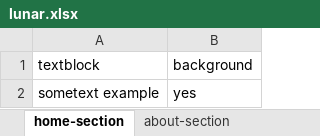
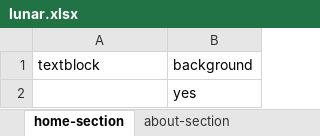
Before and after one commit to MarieBerezhna/lunar-studios, an Excel workbook: data/lunar.xlsx, sheet home-section, drawn as a sheet; values as stored, in another font and other column widths than the file's, no borders; charts and pictures not drawn; the diff names each change by its address in the sheet, - before the commit and + after, or states it on an @@ line.

```diff
--- a/data/lunar.xlsx (sheet home-section)
+++ b/data/lunar.xlsx (sheet home-section)
-A2: sometext example
+A2: (empty)
```
Also changed, not shown: sheet collaborators-section, sheet contact-section, 11 other files.
